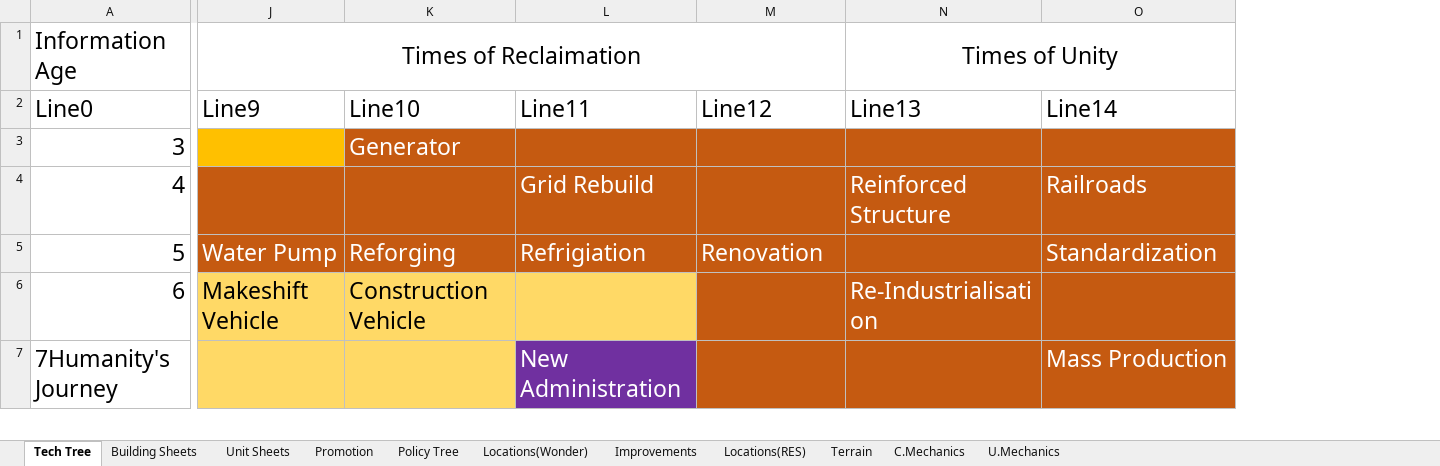
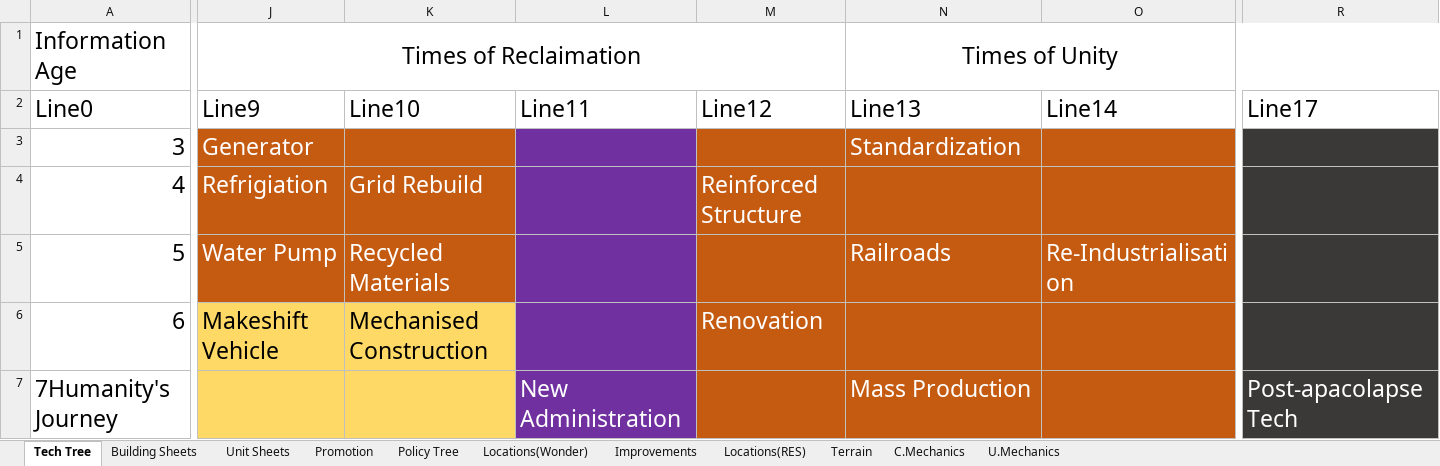
Before and after one commit to Wheelchair2/Zombie-Apocalypse-DEMO, an Excel workbook: Silly zombie game.xlsx, sheet Tech Tree, drawn as a sheet; only a part is shown, gaps mark what is left out; values as stored, in another font and other column widths than the file's, no borders; the diff covers the shown part only; the diff names each change by its address in the sheet, - before the commit and + after, or states it on an @@ line.

```diff
--- a/Silly zombie game.xlsx (sheet Tech Tree)
+++ b/Silly zombie game.xlsx (sheet Tech Tree)
+column R (Line17), row 7: Post-apacolapse Tech
-J3 (Line9): (empty)
+J3 (Line9): Generator
-J3 fill: #FFC000
+J3 fill: #C55A11
-K3 (Line10): Generator
+K3 (Line10): (empty)
-L3:L5 fill: #C55A11
+L3:L5 fill: #7030A0
-N3 (Line13): (empty)
+N3 (Line13): Standardization
-J4 (Line9): (empty)
+J4 (Line9): Refrigiation
-K4 (Line10): (empty)
+K4 (Line10): Grid Rebuild
-L4 (Line11): Grid Rebuild
+L4 (Line11): (empty)
-M4 (Line12): (empty)
+M4 (Line12): Reinforced Structure
-N4 (Line13): Reinforced Structure
+N4 (Line13): (empty)
-O4 (Line14): Railroads
+O4 (Line14): (empty)
-K5 (Line10): Reforging
+K5 (Line10): Recycled Materials
-L5 (Line11): Refrigiation
+L5 (Line11): (empty)
-M5 (Line12): Renovation
+M5 (Line12): (empty)
-N5 (Line13): (empty)
+N5 (Line13): Railroads
-O5 (Line14): Standardization
+O5 (Line14): Re-Industrialisation
-K6 (Line10): Construction Vehicle
+K6 (Line10): Mechanised Construction
-L6 fill: #FFD966
+L6 fill: #7030A0
-M6 (Line12): (empty)
+M6 (Line12): Renovation
-N6 (Line13): Re-Industrialisation
+N6 (Line13): (empty)
-N7 (Line13): (empty)
+N7 (Line13): Mass Production
-O7 (Line14): Mass Production
+O7 (Line14): (empty)
```
Also changed, not shown: 23 edited cells and cell formats elsewhere in this sheet, sheet Policy Tree, sheet Locations(Wonder), sheet Improvements, sheet Promotion, 13 other files.
